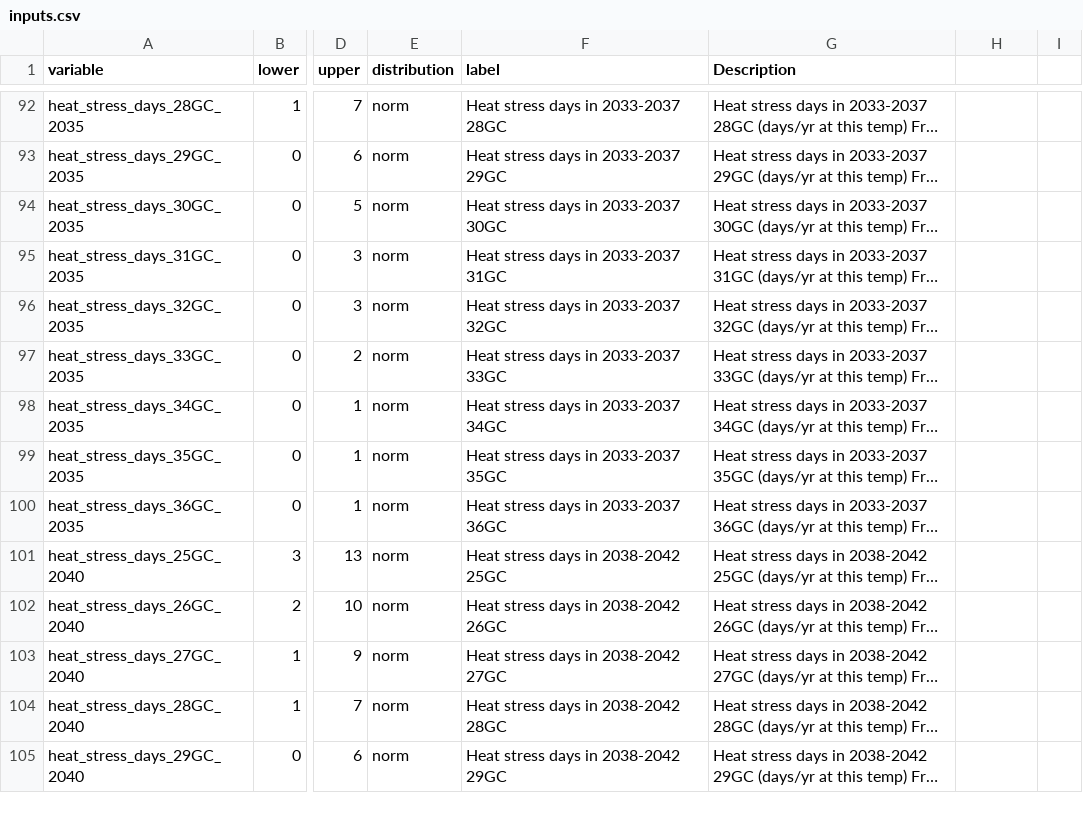
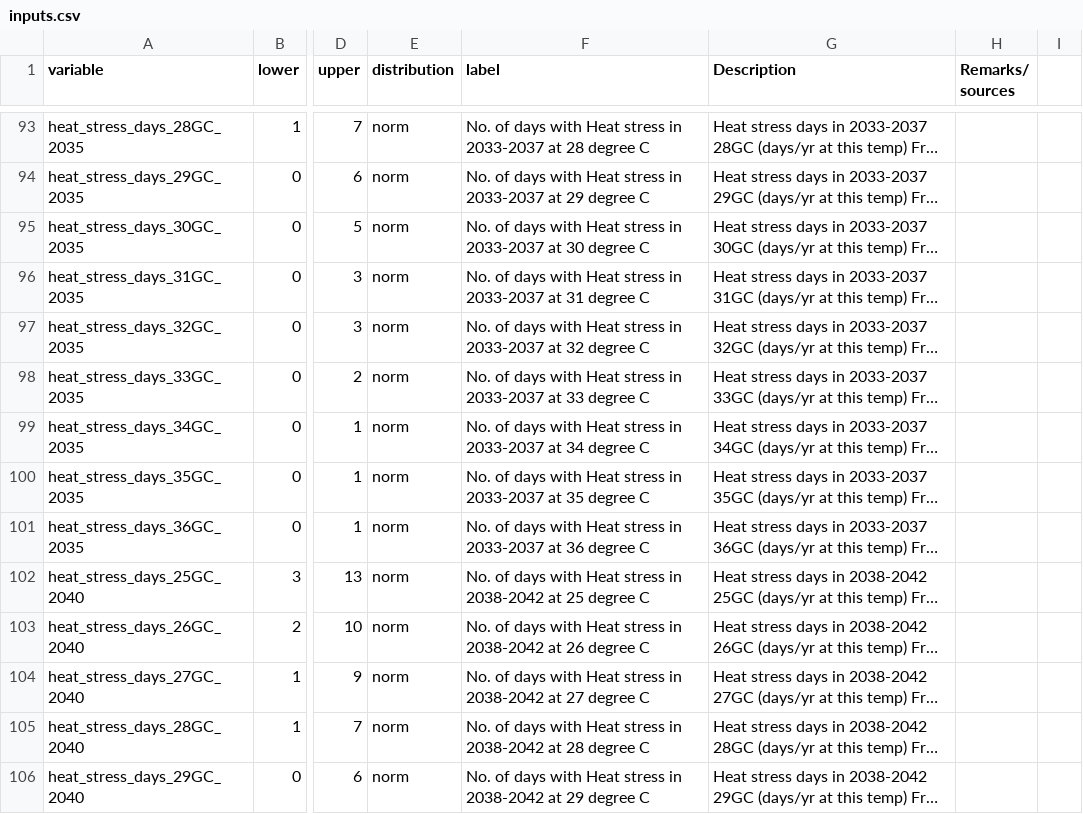
Before and after one commit to CWWhitney/Silvopastoral_Milk, a CSV file: data/inputs.csv, drawn as a sheet; only a part is shown, gaps mark what is left out; long unchanged cells end in …; addresses are those after the commit; the diff covers the shown part only; the diff names each change by its address in the sheet, - before the commit and + after, or states it on an @@ line.

```diff
--- a/data/inputs.csv
+++ b/data/inputs.csv
-H1: (empty)
+H1: Remarks/ sources
-F93 (label): Heat stress days in 2033-2037 28GC
+F93 (label): No. of days with Heat stress in 2033-2037 at 28 degree C
-F94 (label): Heat stress days in 2033-2037 29GC
+F94 (label): No. of days with Heat stress in 2033-2037 at 29 degree C
-F95 (label): Heat stress days in 2033-2037 30GC
+F95 (label): No. of days with Heat stress in 2033-2037 at 30 degree C
-F96 (label): Heat stress days in 2033-2037 31GC
+F96 (label): No. of days with Heat stress in 2033-2037 at 31 degree C
-F97 (label): Heat stress days in 2033-2037 32GC
+F97 (label): No. of days with Heat stress in 2033-2037 at 32 degree C
-F98 (label): Heat stress days in 2033-2037 33GC
+F98 (label): No. of days with Heat stress in 2033-2037 at 33 degree C
-F99 (label): Heat stress days in 2033-2037 34GC
+F99 (label): No. of days with Heat stress in 2033-2037 at 34 degree C
-F100 (label): Heat stress days in 2033-2037 35GC
+F100 (label): No. of days with Heat stress in 2033-2037 at 35 degree C
-F101 (label): Heat stress days in 2033-2037 36GC
+F101 (label): No. of days with Heat stress in 2033-2037 at 36 degree C
-F102 (label): Heat stress days in 2038-2042 25GC
+F102 (label): No. of days with Heat stress in 2038-2042 at 25 degree C
-F103 (label): Heat stress days in 2038-2042 26GC
+F103 (label): No. of days with Heat stress in 2038-2042 at 26 degree C
-F104 (label): Heat stress days in 2038-2042 27GC
+F104 (label): No. of days with Heat stress in 2038-2042 at 27 degree C
-F105 (label): Heat stress days in 2038-2042 28GC
+F105 (label): No. of days with Heat stress in 2038-2042 at 28 degree C
-F106 (label): Heat stress days in 2038-2042 29GC
+F106 (label): No. of days with Heat stress in 2038-2042 at 29 degree C
```
Also changed, not shown: 5 added rows, 1 removed row and 105 edited cells elsewhere in this file, 1 other file.
